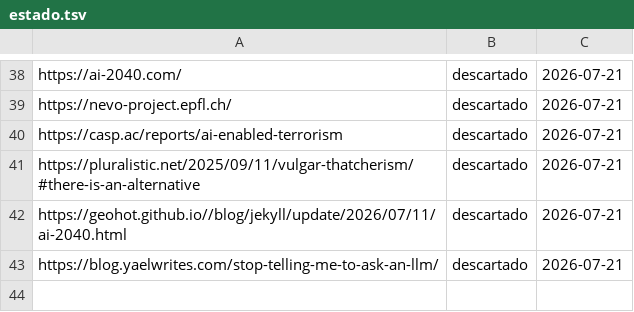
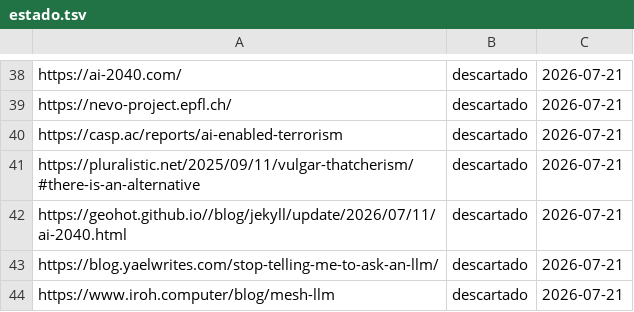
Before and after one commit to proyectotestbuk/radar-ia, a TSV file: docs/estado.tsv, drawn as a sheet; only a part is shown, gaps mark what is left out; the diff names each change by its address in the sheet, - before the commit and + after, or states it on an @@ line.

Commit message:
estado: 2026-07-21 08:19

```diff
--- a/docs/estado.tsv
+++ b/docs/estado.tsv
+row 44: https://www.iroh.computer/blog/mesh-llm | descartado | 2026-07-21
```
